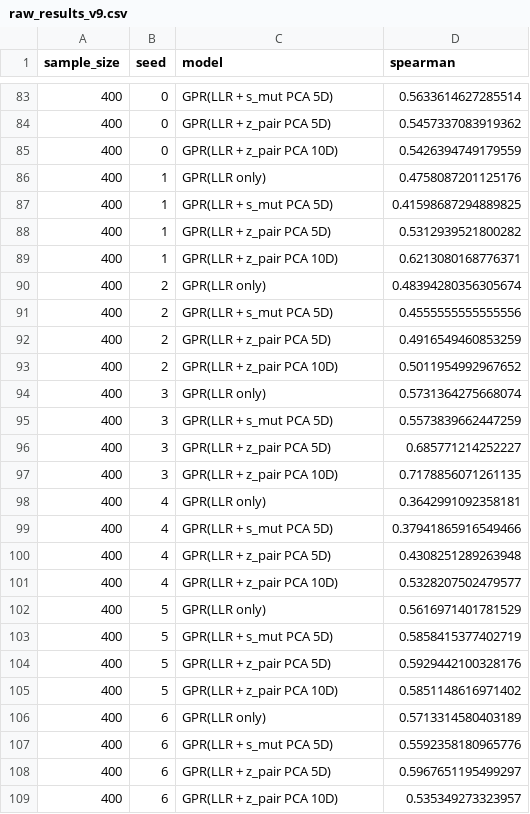
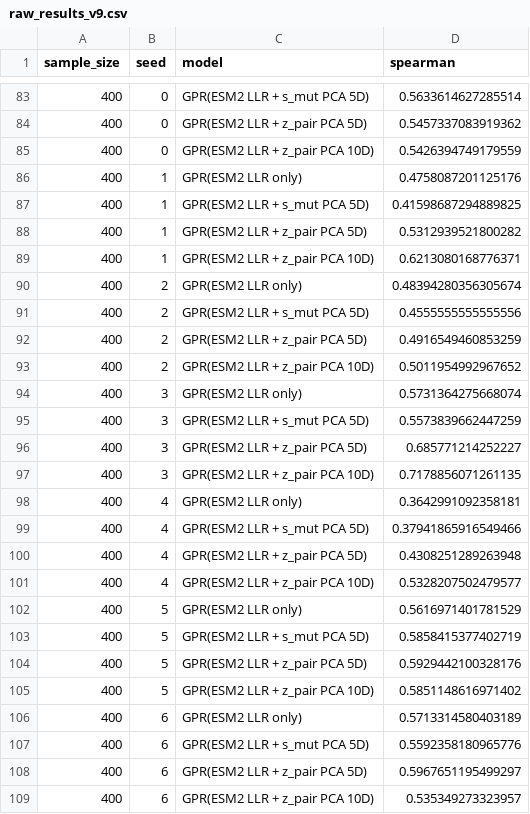
Before and after one commit to MinatoooKira/v9-toolkit, a CSV file: results/v9_DYR_ECOLI/raw_results_v9.csv, drawn as a sheet; only a part is shown, gaps mark what is left out; the diff covers the shown part only.

```diff
--- a/results/v9_DYR_ECOLI/raw_results_v9.csv
+++ b/results/v9_DYR_ECOLI/raw_results_v9.csv
@@ -83,27 +83,27 @@ sample_size,seed,model,spearman
-400,0,GPR(LLR + s_mut PCA 5D),0.5633614627285514
-400,0,GPR(LLR + z_pair PCA 5D),0.5457337083919362
-400,0,GPR(LLR + z_pair PCA 10D),0.5426394749179559
-400,1,GPR(LLR only),0.4758087201125176
-400,1,GPR(LLR + s_mut PCA 5D),0.41598687294889825
-400,1,GPR(LLR + z_pair PCA 5D),0.5312939521800282
-400,1,GPR(LLR + z_pair PCA 10D),0.6213080168776371
-400,2,GPR(LLR only),0.48394280356305674
-400,2,GPR(LLR + s_mut PCA 5D),0.4555555555555556
-400,2,GPR(LLR + z_pair PCA 5D),0.4916549460853259
-400,2,GPR(LLR + z_pair PCA 10D),0.5011954992967652
-400,3,GPR(LLR only),0.5731364275668074
-400,3,GPR(LLR + s_mut PCA 5D),0.5573839662447259
-400,3,GPR(LLR + z_pair PCA 5D),0.685771214252227
-400,3,GPR(LLR + z_pair PCA 10D),0.7178856071261135
-400,4,GPR(LLR only),0.3642991092358181
-400,4,GPR(LLR + s_mut PCA 5D),0.37941865916549466
-400,4,GPR(LLR + z_pair PCA 5D),0.4308251289263948
-400,4,GPR(LLR + z_pair PCA 10D),0.5328207502479577
-400,5,GPR(LLR only),0.5616971401781529
-400,5,GPR(LLR + s_mut PCA 5D),0.5858415377402719
-400,5,GPR(LLR + z_pair PCA 5D),0.5929442100328176
-400,5,GPR(LLR + z_pair PCA 10D),0.5851148616971402
-400,6,GPR(LLR only),0.5713314580403189
-400,6,GPR(LLR + s_mut PCA 5D),0.5592358180965776
-400,6,GPR(LLR + z_pair PCA 5D),0.5967651195499297
-400,6,GPR(LLR + z_pair PCA 10D),0.535349273323957
+400,0,GPR(ESM2 LLR + s_mut PCA 5D),0.5633614627285514
+400,0,GPR(ESM2 LLR + z_pair PCA 5D),0.5457337083919362
+400,0,GPR(ESM2 LLR + z_pair PCA 10D),0.5426394749179559
+400,1,GPR(ESM2 LLR only),0.4758087201125176
+400,1,GPR(ESM2 LLR + s_mut PCA 5D),0.41598687294889825
+400,1,GPR(ESM2 LLR + z_pair PCA 5D),0.5312939521800282
+400,1,GPR(ESM2 LLR + z_pair PCA 10D),0.6213080168776371
+400,2,GPR(ESM2 LLR only),0.48394280356305674
+400,2,GPR(ESM2 LLR + s_mut PCA 5D),0.4555555555555556
+400,2,GPR(ESM2 LLR + z_pair PCA 5D),0.4916549460853259
+400,2,GPR(ESM2 LLR + z_pair PCA 10D),0.5011954992967652
+400,3,GPR(ESM2 LLR only),0.5731364275668074
+400,3,GPR(ESM2 LLR + s_mut PCA 5D),0.5573839662447259
+400,3,GPR(ESM2 LLR + z_pair PCA 5D),0.685771214252227
+400,3,GPR(ESM2 LLR + z_pair PCA 10D),0.7178856071261135
+400,4,GPR(ESM2 LLR only),0.3642991092358181
+400,4,GPR(ESM2 LLR + s_mut PCA 5D),0.37941865916549466
+400,4,GPR(ESM2 LLR + z_pair PCA 5D),0.4308251289263948
+400,4,GPR(ESM2 LLR + z_pair PCA 10D),0.5328207502479577
+400,5,GPR(ESM2 LLR only),0.5616971401781529
+400,5,GPR(ESM2 LLR + s_mut PCA 5D),0.5858415377402719
+400,5,GPR(ESM2 LLR + z_pair PCA 5D),0.5929442100328176
+400,5,GPR(ESM2 LLR + z_pair PCA 10D),0.5851148616971402
+400,6,GPR(ESM2 LLR only),0.5713314580403189
+400,6,GPR(ESM2 LLR + s_mut PCA 5D),0.5592358180965776
+400,6,GPR(ESM2 LLR + z_pair PCA 5D),0.5967651195499297
+400,6,GPR(ESM2 LLR + z_pair PCA 10D),0.535349273323957
```
Also changed, not shown: 133 edited cells elsewhere in this file, results/v9_AMIE_PSEAE/raw_results_v9.csv, results/v9_BLAT_reference/raw_results_v9.csv, 33 other files.
